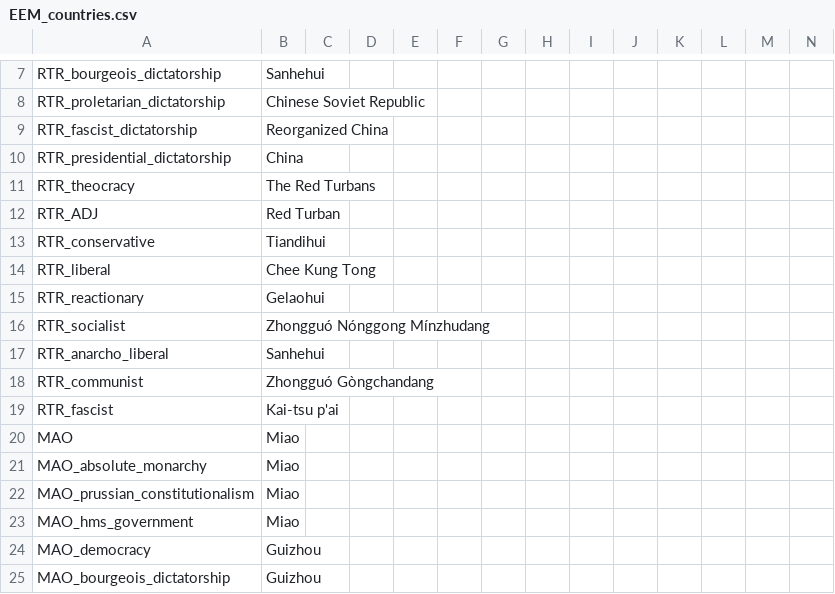
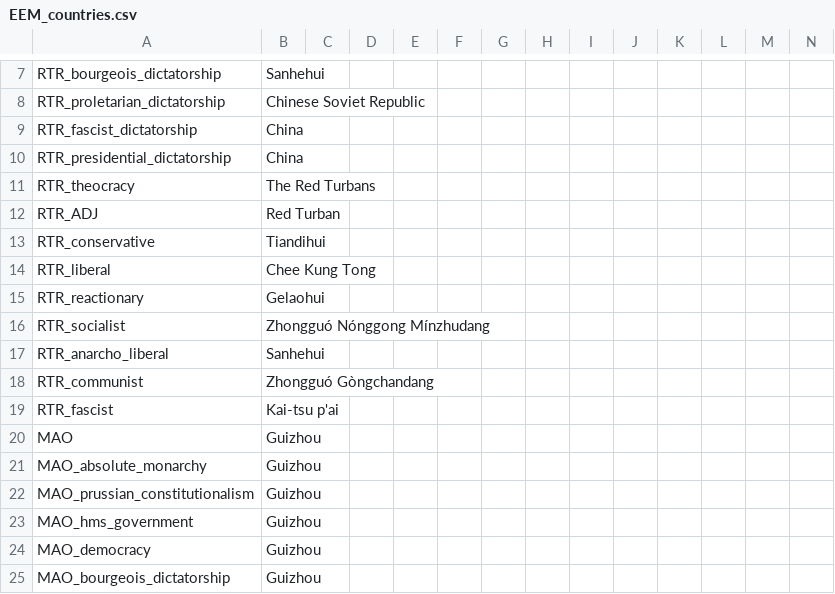
Before and after one commit to ujtcelvn/Ending_Extension_Mod, a CSV file: EEM/localisation/EEM_countries.csv, drawn as a sheet; only a part is shown, gaps mark what is left out.

```diff
--- a/EEM/localisation/EEM_countries.csv
+++ b/EEM/localisation/EEM_countries.csv
@@ -8,3 +8,3 @@ RTR_bourgeois_dictatorship;Sanhehui;;;;;;;;;;;;;
 RTR_proletarian_dictatorship;Chinese Soviet Republic;;;;;;;;;;;;;
-RTR_fascist_dictatorship;Reorganized China;;;;;;;;;;;;;
+RTR_fascist_dictatorship;China;;;;;;;;;;;;;
 RTR_presidential_dictatorship;China;;;;;;;;;;;;;
@@ -19,6 +19,6 @@ RTR_communist;Zhongguó Gòngchandang;;;;;;;;;;;;;
 RTR_fascist;Kai-tsu p'ai;;;;;;;;;;;;;
-MAO;Miao;;;;;;;;;;;;;
-MAO_absolute_monarchy;Miao;;;;;;;;;;;;;
-MAO_prussian_constitutionalism;Miao;;;;;;;;;;;;;
-MAO_hms_government;Miao;;;;;;;;;;;;;
+MAO;Guizhou;;;;;;;;;;;;;
+MAO_absolute_monarchy;Guizhou;;;;;;;;;;;;;
+MAO_prussian_constitutionalism;Guizhou;;;;;;;;;;;;;
+MAO_hms_government;Guizhou;;;;;;;;;;;;;
 MAO_democracy;Guizhou;;;;;;;;;;;;;
```
Also changed, not shown: EEM/localisation/EEM_decisions.csv, 8 other files.
